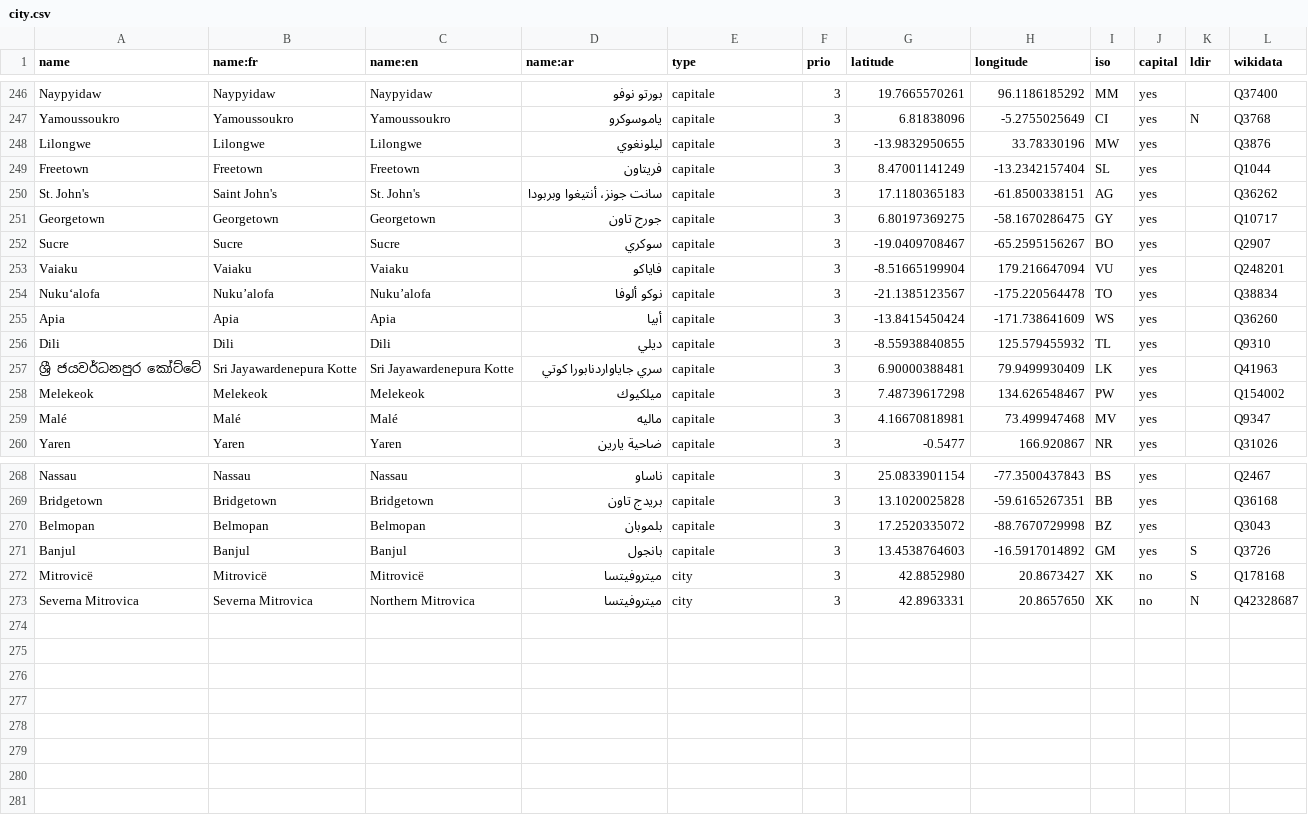
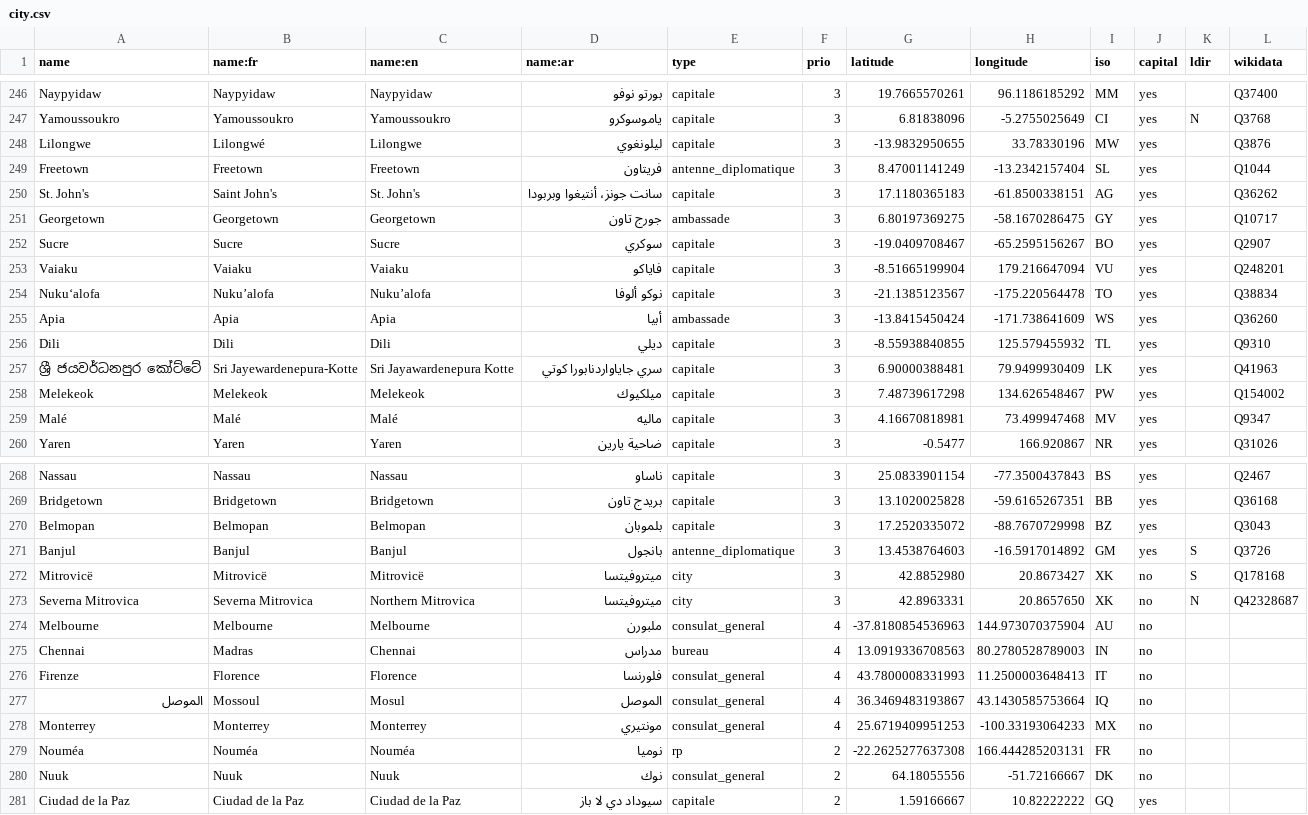
Before and after one commit to tilery/mae-boundaries, a CSV file: city.csv, drawn as a sheet; only a part is shown, gaps mark what is left out; the diff covers the shown part only.

Commit message:
Mise à jour de villes
- Ajout de Nuuk et de Ciudad de la Paz (nouvelle capitale de la Guinée équatoriale)
  (les coordonnées sont celles données par Wikipédia).
- Passage à « ambassade » du type de Georgetown (Guyana) et Apia (Samoa)
- Noms arabes d’Astana, Melbourne, Madras, Florence, Monterrey, Nouméa.

```diff
--- a/city.csv
+++ b/city.csv
@@ -247,6 +247,6 @@ Naypyidaw,Naypyidaw,Naypyidaw,بورتو نوفو,capitale,3,19.7665570261,96.11
 Yamoussoukro,Yamoussoukro,Yamoussoukro,ياموسوكرو,capitale,3,6.81838096,-5.2755025649,CI,yes,N,Q3768
-Lilongwe,Lilongwe,Lilongwe,ليلونغوي,capitale,3,-13.9832950655,33.78330196,MW,yes,,Q3876
-Freetown,Freetown,Freetown,فريتاون,capitale,3,8.47001141249,-13.2342157404,SL,yes,,Q1044
+Lilongwe,Lilongwé,Lilongwe,ليلونغوي,capitale,3,-13.9832950655,33.78330196,MW,yes,,Q3876
+Freetown,Freetown,Freetown,فريتاون,antenne_diplomatique,3,8.47001141249,-13.2342157404,SL,yes,,Q1044
 St. John's,Saint John's,St. John's,سانت جونز، أنتيغوا وبربودا,capitale,3,17.1180365183,-61.8500338151,AG,yes,,Q36262
-Georgetown,Georgetown,Georgetown,جورج تاون,capitale,3,6.80197369275,-58.1670286475,GY,yes,,Q10717
+Georgetown,Georgetown,Georgetown,جورج تاون,ambassade,3,6.80197369275,-58.1670286475,GY,yes,,Q10717
 Sucre,Sucre,Sucre,سوكري,capitale,3,-19.0409708467,-65.2595156267,BO,yes,,Q2907
@@ -254,5 +254,5 @@ Vaiaku,Vaiaku,Vaiaku,فاياكو,capitale,3,-8.51665199904,179.216647094,VU,yes
 Nukuʻalofa,Nuku’alofa,Nuku’alofa,نوكو ألوفا,capitale,3,-21.1385123567,-175.220564478,TO,yes,,Q38834
-Apia,Apia,Apia,أبيا,capitale,3,-13.8415450424,-171.738641609,WS,yes,,Q36260
+Apia,Apia,Apia,أبيا,ambassade,3,-13.8415450424,-171.738641609,WS,yes,,Q36260
 Dili,Dili,Dili,ديلي,capitale,3,-8.55938840855,125.579455932,TL,yes,,Q9310
-ශ්‍රී ජයවර්ධනපුර කෝට්ටේ,Sri Jayawardenepura Kotte,Sri Jayawardenepura Kotte,سري جاياواردنابورا كوتي,capitale,3,6.90000388481,79.9499930409,LK,yes,,Q41963
+ශ්‍රී ජයවර්ධනපුර කෝට්ටේ,Sri Jayewardenepura-Kotte,Sri Jayawardenepura Kotte,سري جاياواردنابورا كوتي,capitale,3,6.90000388481,79.9499930409,LK,yes,,Q41963
 Melekeok,Melekeok,Melekeok,ميلكيوك,capitale,3,7.48739617298,134.626548467,PW,yes,,Q154002
@@ -270,4 +270,12 @@ Bridgetown,Bridgetown,Bridgetown,بريدج تاون,capitale,3,13.1020025828,-5
 Belmopan,Belmopan,Belmopan,بلموبان,capitale,3,17.2520335072,-88.7670729998,BZ,yes,,Q3043
-Banjul,Banjul,Banjul,بانجول,capitale,3,13.4538764603,-16.5917014892,GM,yes,S,Q3726
+Banjul,Banjul,Banjul,بانجول,antenne_diplomatique,3,13.4538764603,-16.5917014892,GM,yes,S,Q3726
 Mitrovicë,Mitrovicë,Mitrovicë,ميتروفيتسا,city,3,42.8852980,20.8673427,XK,no,S,Q178168
 Severna Mitrovica,Severna Mitrovica,Northern Mitrovica,ميتروفيتسا,city,3,42.8963331,20.8657650,XK,no,N,Q42328687
+Melbourne,Melbourne,Melbourne,ملبورن ,consulat_general,4,-37.8180854536963,144.973070375904,AU,no,,
+Chennai,Madras,Chennai,مدراس,bureau,4,13.0919336708563,80.2780528789003,IN,no,,
+Firenze,Florence,Florence,فلورنسا,consulat_general,4,43.7800008331993,11.2500003648413,IT,no,,
+الموصل ,Mossoul,Mosul,الموصل ,consulat_general,4,36.3469483193867,43.1430585753664,IQ,no,,
+Monterrey,Monterrey,Monterrey,مونتيري ,consulat_general,4,25.6719409951253,-100.33193064233,MX,no,,
+Nouméa,Nouméa,Nouméa,نوميا ,rp,2,-22.2625277637308,166.444285203131,FR,no,,
+Nuuk,Nuuk,Nuuk,نوك ,consulat_general,2,64.18055556,-51.72166667,DK,no,,
+Ciudad de la Paz,Ciudad de la Paz,Ciudad de la Paz,سيوداد دي لا باز,capitale,2,1.59166667,10.82222222,GQ,yes,,
```
Also changed, not shown: 22 edited cells elsewhere in this file.
